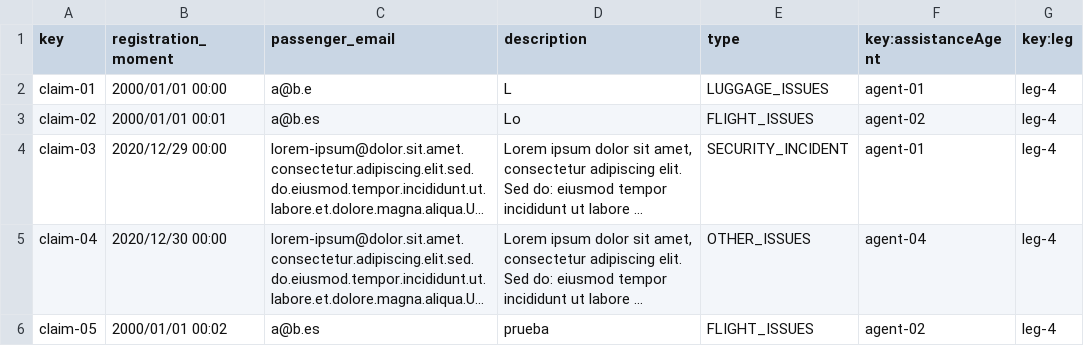
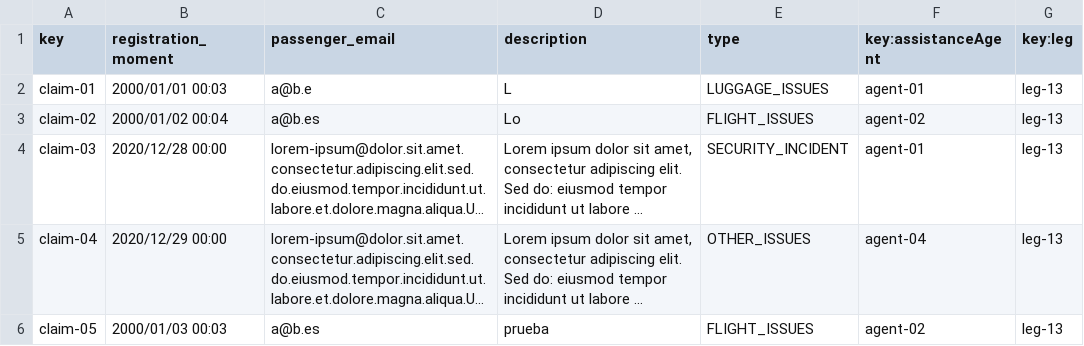
Before and after one commit to AlbertoValenzuelaMunoz1/DP2-C1.002, a CSV file: src/main/resources/WEB-INF/data/sample/claim.csv, drawn as a sheet; long unchanged cells end in …; the diff names each change by its address in the sheet, - before the commit and + after, or states it on an @@ line.

```diff
--- a/src/main/resources/WEB-INF/data/sample/claim.csv
+++ b/src/main/resources/WEB-INF/data/sample/claim.csv
-B2 (registration_moment): 2000/01/01 00:00
+B2 (registration_moment): 2000/01/01 00:03
-G2:G6 (key:leg): leg-4
+G2:G6 (key:leg): leg-13
-B3 (registration_moment): 2000/01/01 00:01
+B3 (registration_moment): 2000/01/02 00:04
-B4 (registration_moment): 2020/12/29 00:00
+B4 (registration_moment): 2020/12/28 00:00
-B5 (registration_moment): 2020/12/30 00:00
+B5 (registration_moment): 2020/12/29 00:00
-B6 (registration_moment): 2000/01/01 00:02
+B6 (registration_moment): 2000/01/03 00:03
```
Also changed, not shown: src/main/resources/WEB-INF/data/sample/assistance-agent.csv, src/main/resources/WEB-INF/data/sample/leg.csv, 1 other file.
